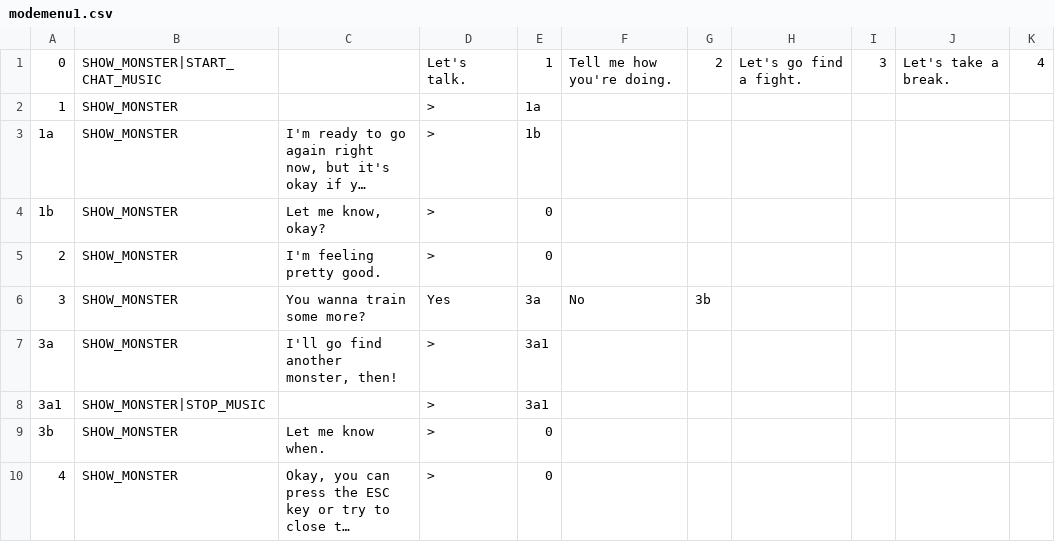
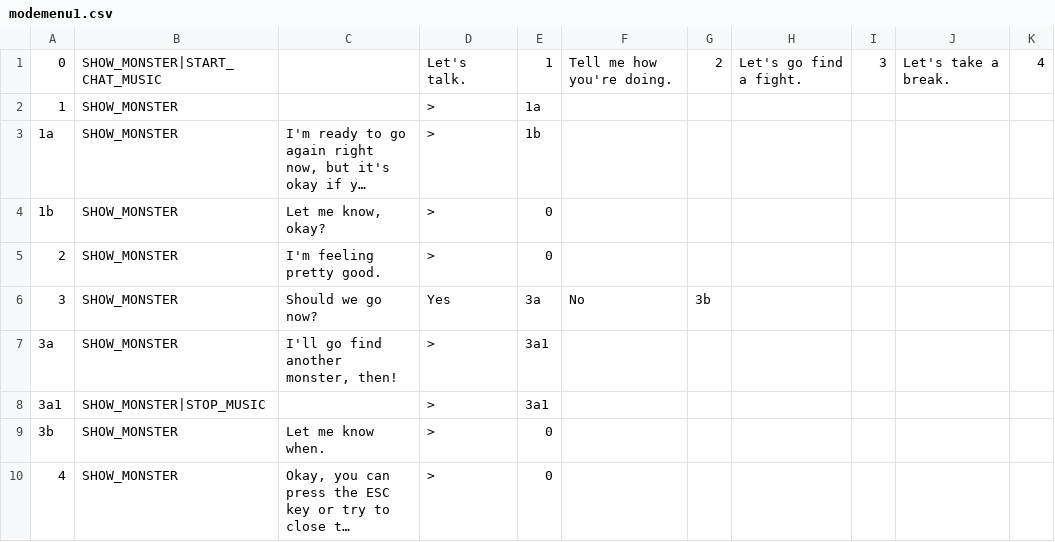
Before and after one commit to JovialKnoll/monsters, a CSV file: src/assets/txt/convos/modemenu1.csv, drawn as a sheet; long unchanged cells end in ….

```diff
--- a/src/assets/txt/convos/modemenu1.csv
+++ b/src/assets/txt/convos/modemenu1.csv
@@ -5,3 +5,3 @@
 2,SHOW_MONSTER,I'm feeling pretty good.,>,0,,,,,,
-3,SHOW_MONSTER,You wanna train some more?,Yes,3a,No,3b,,,,
+3,SHOW_MONSTER,Should we go now?,Yes,3a,No,3b,,,,
 3a,SHOW_MONSTER,"I'll go find another monster, then!",>,3a1,,,,,,
```
Also changed, not shown: src/assets/txt/convos/modeintroduction0.csv, src/assets/txt/convos/modeintroduction1.csv.
